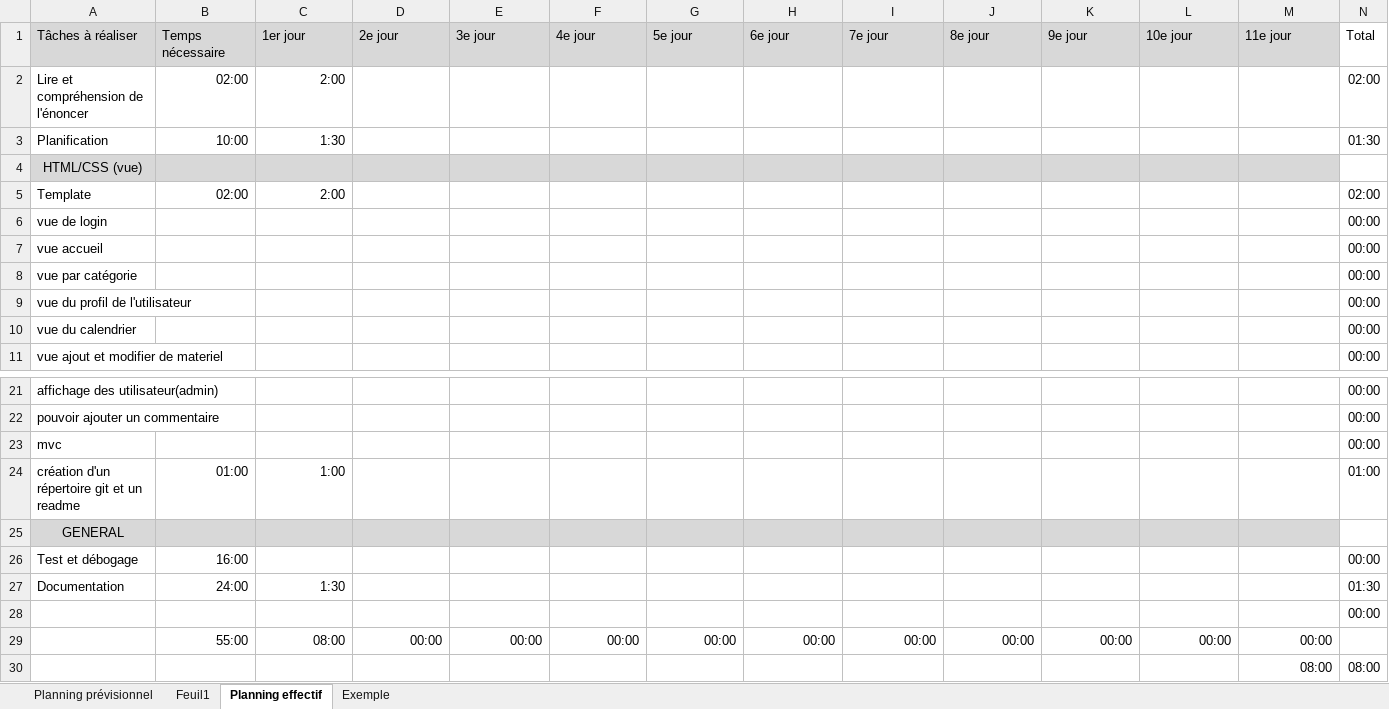
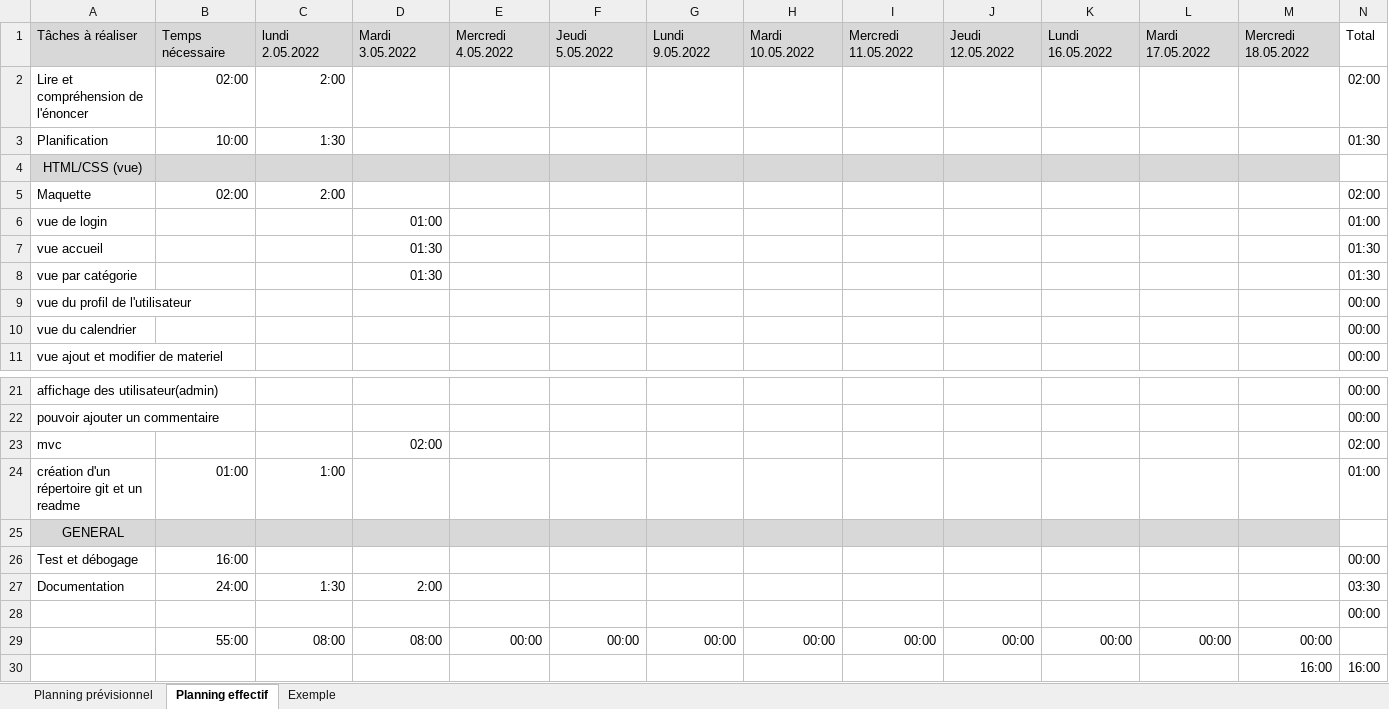
Before and after one commit to azrod2K/Matos, an Excel workbook: Planification.xlsx, sheet Planning effectif, drawn as a sheet; only a part is shown, gaps mark what is left out; values as stored, in another font and other column widths than the file's, no borders; conditional formats not drawn; removed rows and columns are numbered as before the commit, all else as after; the diff names each change by its address in the sheet, - before the commit and + after, or states it on an @@ line.

```diff
--- a/Planification.xlsx (sheet Planning effectif)
+++ b/Planification.xlsx (sheet Planning effectif)
-sheet tab: Feuil1
-C1: 1er jour
+C1: lundi 2.05.2022
-D1: 2e jour
+D1: Mardi 3.05.2022
-E1: 3e jour
+E1: Mercredi 4.05.2022
-F1: 4e jour
+F1: Jeudi 5.05.2022
-G1: 5e jour
+G1: Lundi 9.05.2022
-H1: 6e jour
+H1: Mardi 10.05.2022
-I1: 7e jour
+I1: Mercredi 11.05.2022
-J1: 8e jour
+J1: Jeudi 12.05.2022
-K1: 9e jour
+K1: Lundi 16.05.2022
-L1: 10e jour
+L1: Mardi 17.05.2022
-M1: 11e jour
+M1: Mercredi 18.05.2022
-A5: Template
+A5: Maquette
-D6: (empty)
+D6: 01:00
-N6: 00:00
+N6: 01:00
-D7:D8: (empty)
+D7:D8: 01:30
-N7:N8: 00:00
+N7:N8: 01:30
-D23: (empty)
+D23: 02:00
-N23: 00:00
+N23: 02:00
-D27: (empty)
+D27: 2:00
-N27: 01:30
+N27: 03:30
-D29: 00:00
+D29: 08:00
-row 30:  |  |  |  |  |  |  |  |  |  |  |  | 08:00 | 08:00
+row 30:  |  |  |  |  |  |  |  |  |  |  |  | 16:00 | 16:00
```
Also changed, not shown: sheet Planning prévisionnel, 1 other file.
